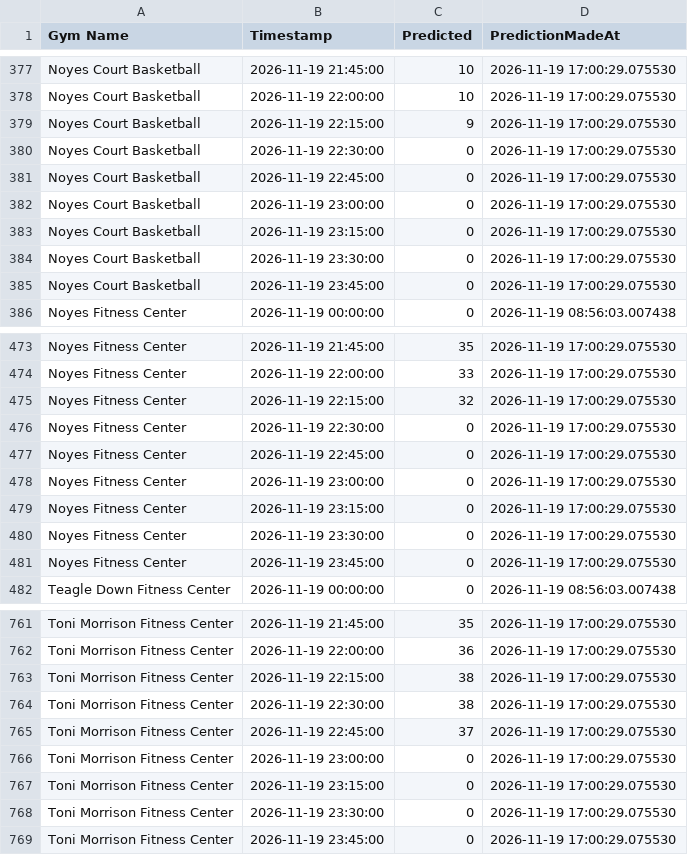
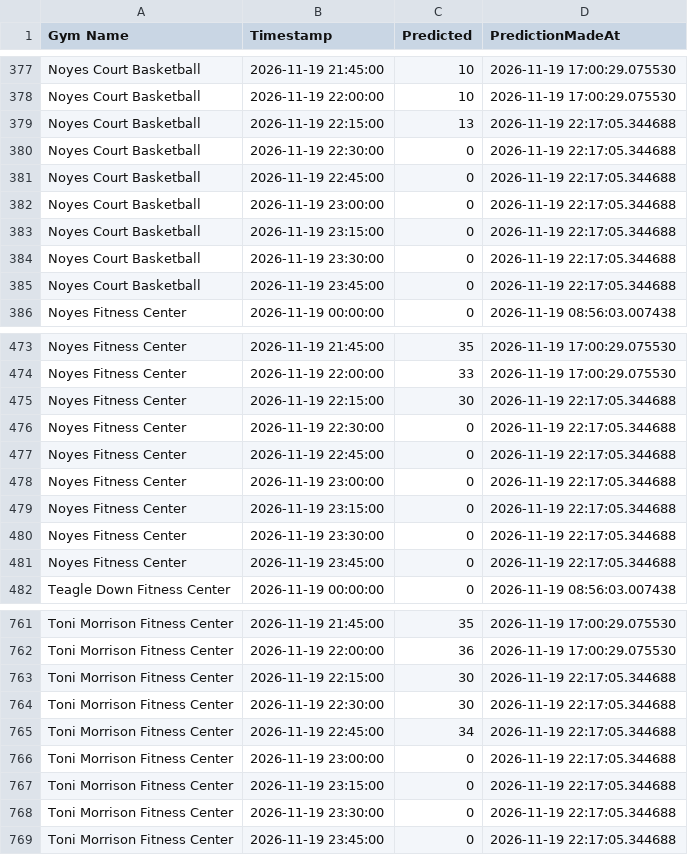
Before and after one commit to zainbilalh/cornell-gym-predictions, a CSV file: predictions.csv, drawn as a sheet; only a part is shown, gaps mark what is left out; the diff covers the shown part only.

```diff
--- a/predictions.csv
+++ b/predictions.csv
@@ -378,9 +378,9 @@ Noyes Court Basketball,2026-11-19 21:45:00,10,2026-11-19 17:00:29.075530
 Noyes Court Basketball,2026-11-19 22:00:00,10,2026-11-19 17:00:29.075530
-Noyes Court Basketball,2026-11-19 22:15:00,9,2026-11-19 17:00:29.075530
-Noyes Court Basketball,2026-11-19 22:30:00,0,2026-11-19 17:00:29.075530
-Noyes Court Basketball,2026-11-19 22:45:00,0,2026-11-19 17:00:29.075530
-Noyes Court Basketball,2026-11-19 23:00:00,0,2026-11-19 17:00:29.075530
-Noyes Court Basketball,2026-11-19 23:15:00,0,2026-11-19 17:00:29.075530
-Noyes Court Basketball,2026-11-19 23:30:00,0,2026-11-19 17:00:29.075530
-Noyes Court Basketball,2026-11-19 23:45:00,0,2026-11-19 17:00:29.075530
+Noyes Court Basketball,2026-11-19 22:15:00,13,2026-11-19 22:17:05.344688
+Noyes Court Basketball,2026-11-19 22:30:00,0,2026-11-19 22:17:05.344688
+Noyes Court Basketball,2026-11-19 22:45:00,0,2026-11-19 22:17:05.344688
+Noyes Court Basketball,2026-11-19 23:00:00,0,2026-11-19 22:17:05.344688
+Noyes Court Basketball,2026-11-19 23:15:00,0,2026-11-19 22:17:05.344688
+Noyes Court Basketball,2026-11-19 23:30:00,0,2026-11-19 22:17:05.344688
+Noyes Court Basketball,2026-11-19 23:45:00,0,2026-11-19 22:17:05.344688
 Noyes Fitness Center,2026-11-19 00:00:00,0,2026-11-19 08:56:03.007438
@@ -474,9 +474,9 @@ Noyes Fitness Center,2026-11-19 21:45:00,35,2026-11-19 17:00:29.075530
 Noyes Fitness Center,2026-11-19 22:00:00,33,2026-11-19 17:00:29.075530
-Noyes Fitness Center,2026-11-19 22:15:00,32,2026-11-19 17:00:29.075530
-Noyes Fitness Center,2026-11-19 22:30:00,0,2026-11-19 17:00:29.075530
-Noyes Fitness Center,2026-11-19 22:45:00,0,2026-11-19 17:00:29.075530
-Noyes Fitness Center,2026-11-19 23:00:00,0,2026-11-19 17:00:29.075530
-Noyes Fitness Center,2026-11-19 23:15:00,0,2026-11-19 17:00:29.075530
-Noyes Fitness Center,2026-11-19 23:30:00,0,2026-11-19 17:00:29.075530
-Noyes Fitness Center,2026-11-19 23:45:00,0,2026-11-19 17:00:29.075530
+Noyes Fitness Center,2026-11-19 22:15:00,30,2026-11-19 22:17:05.344688
+Noyes Fitness Center,2026-11-19 22:30:00,0,2026-11-19 22:17:05.344688
+Noyes Fitness Center,2026-11-19 22:45:00,0,2026-11-19 22:17:05.344688
+Noyes Fitness Center,2026-11-19 23:00:00,0,2026-11-19 22:17:05.344688
+Noyes Fitness Center,2026-11-19 23:15:00,0,2026-11-19 22:17:05.344688
+Noyes Fitness Center,2026-11-19 23:30:00,0,2026-11-19 22:17:05.344688
+Noyes Fitness Center,2026-11-19 23:45:00,0,2026-11-19 22:17:05.344688
 Teagle Down Fitness Center,2026-11-19 00:00:00,0,2026-11-19 08:56:03.007438
@@ -762,8 +762,8 @@ Toni Morrison Fitness Center,2026-11-19 21:45:00,35,2026-11-19 17:00:29.075530
 Toni Morrison Fitness Center,2026-11-19 22:00:00,36,2026-11-19 17:00:29.075530
-Toni Morrison Fitness Center,2026-11-19 22:15:00,38,2026-11-19 17:00:29.075530
-Toni Morrison Fitness Center,2026-11-19 22:30:00,38,2026-11-19 17:00:29.075530
-Toni Morrison Fitness Center,2026-11-19 22:45:00,37,2026-11-19 17:00:29.075530
-Toni Morrison Fitness Center,2026-11-19 23:00:00,0,2026-11-19 17:00:29.075530
-Toni Morrison Fitness Center,2026-11-19 23:15:00,0,2026-11-19 17:00:29.075530
-Toni Morrison Fitness Center,2026-11-19 23:30:00,0,2026-11-19 17:00:29.075530
-Toni Morrison Fitness Center,2026-11-19 23:45:00,0,2026-11-19 17:00:29.075530
+Toni Morrison Fitness Center,2026-11-19 22:15:00,30,2026-11-19 22:17:05.344688
+Toni Morrison Fitness Center,2026-11-19 22:30:00,30,2026-11-19 22:17:05.344688
+Toni Morrison Fitness Center,2026-11-19 22:45:00,34,2026-11-19 22:17:05.344688
+Toni Morrison Fitness Center,2026-11-19 23:00:00,0,2026-11-19 22:17:05.344688
+Toni Morrison Fitness Center,2026-11-19 23:15:00,0,2026-11-19 22:17:05.344688
+Toni Morrison Fitness Center,2026-11-19 23:30:00,0,2026-11-19 22:17:05.344688
+Toni Morrison Fitness Center,2026-11-19 23:45:00,0,2026-11-19 22:17:05.344688
```
Also changed, not shown: 35 edited cells elsewhere in this file.
